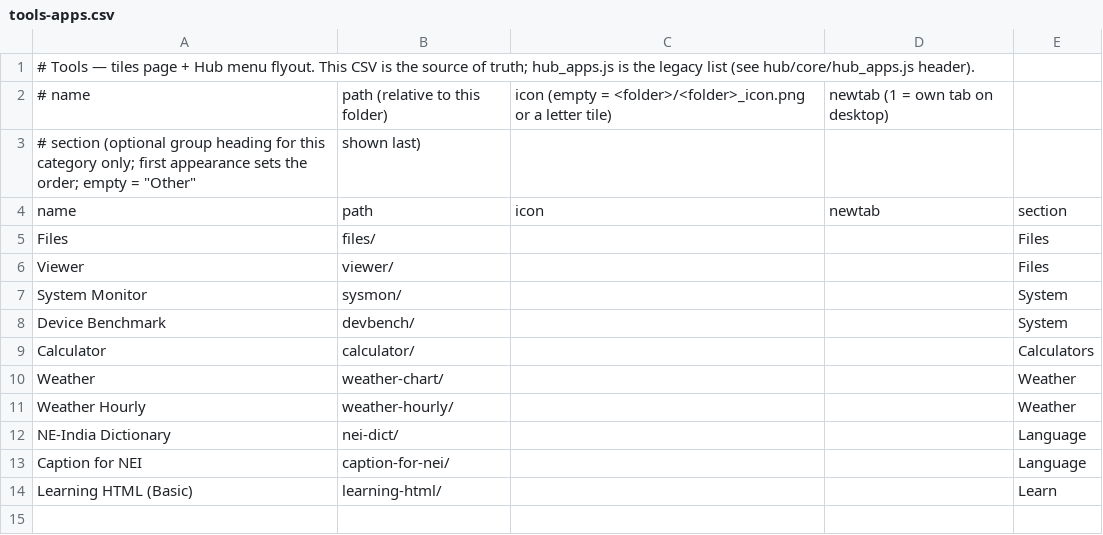
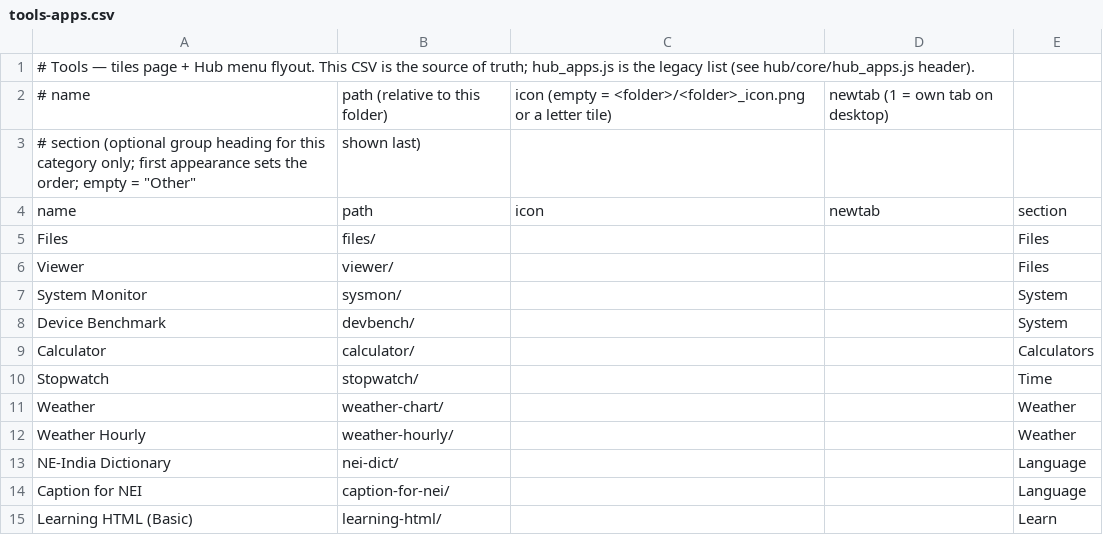
Before and after one commit to jor-teron/sites, a CSV file: apps/tools/tools-apps.csv, drawn as a sheet.

Commit message:
New app: Stopwatch (Tools)

```diff
--- a/apps/tools/tools-apps.csv
+++ b/apps/tools/tools-apps.csv
@@ -9,2 +9,3 @@ Device Benchmark,      devbench/, , , System
 Calculator,            calculator/,      , , Calculators
+Stopwatch,             stopwatch/,       , , Time
 Weather,               weather-chart/,   , , Weather
```
Also changed, not shown: 7 other files.
